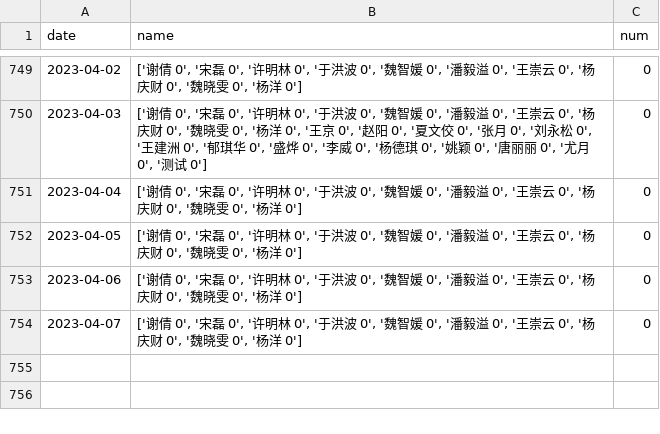
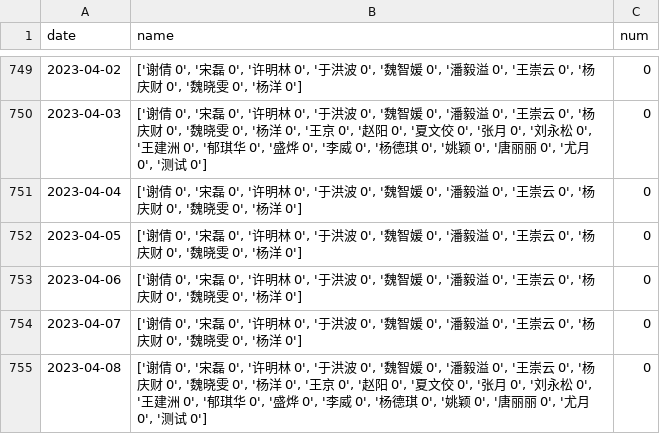
Before and after one commit to waltergas/xqyy, a CSV file: xq.csv, drawn as a sheet; only a part is shown, gaps mark what is left out; the diff names each change by its address in the sheet, - before the commit and + after, or states it on an @@ line.

```diff
--- a/xq.csv
+++ b/xq.csv
+row 755: 2023-04-08 | ['谢倩 0', '宋磊 0', '许明林 0', '于洪波 0', '魏智媛 0', '潘毅溢 0', '王崇云 0', '杨庆财 0', '魏晓雯 0', '杨洋 0', '王京 0', '赵阳 0', '夏文佼 0', '张月 0', '刘永松 0', '王建洲 0', '郁琪华 0', '盛烨 0', '李威 0', '杨德琪 0', '姚颖 0', '唐丽丽 0', '尤月 0', '测试 0'] | 0
```
Also changed, not shown: 1 other file.
